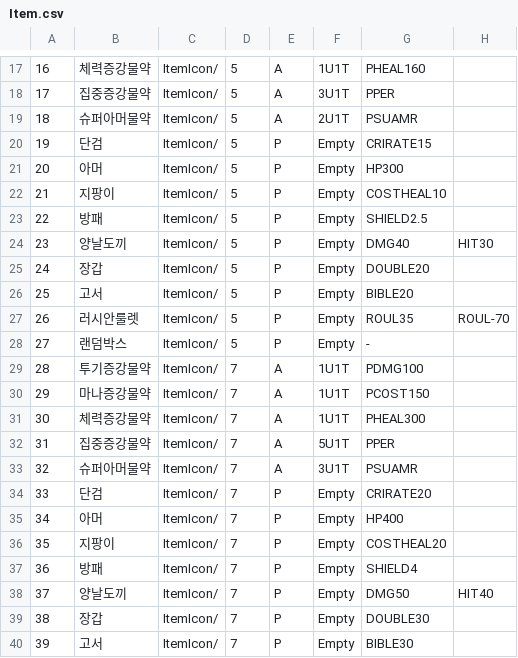
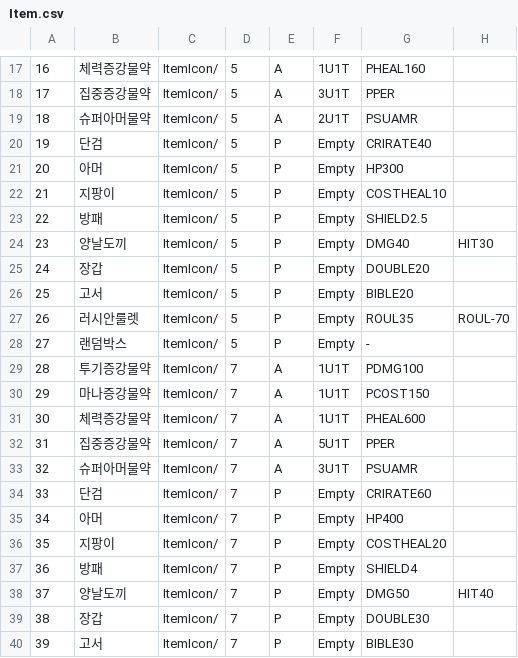
Before and after one commit to JanganCircles/MindCounter, a CSV file: Assets/Resources/Item.csv, drawn as a sheet; only a part is shown, gaps mark what is left out.

```diff
--- a/Assets/Resources/Item.csv
+++ b/Assets/Resources/Item.csv
@@ -19,3 +19,3 @@
 18,슈퍼아머물약,ItemIcon/,5,A,2U1T,PSUAMR,
-19,단검,ItemIcon/,5,P,Empty,CRIRATE15,
+19,단검,ItemIcon/,5,P,Empty,CRIRATE40,
 20,아머,ItemIcon/,5,P,Empty,HP300,
@@ -30,6 +30,6 @@
 29,마나증강물약,ItemIcon/,7,A,1U1T,PCOST150,
-30,체력증강물약,ItemIcon/,7,A,1U1T,PHEAL300,
+30,체력증강물약,ItemIcon/,7,A,1U1T,PHEAL600,
 31,집중증강물약,ItemIcon/,7,A,5U1T,PPER,
 32,슈퍼아머물약,ItemIcon/,7,A,3U1T,PSUAMR,
-33,단검,ItemIcon/,7,P,Empty,CRIRATE20,
+33,단검,ItemIcon/,7,P,Empty,CRIRATE60,
 34,아머,ItemIcon/,7,P,Empty,HP400,
```
Also changed, not shown: 10 other files.
